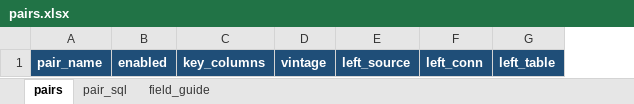
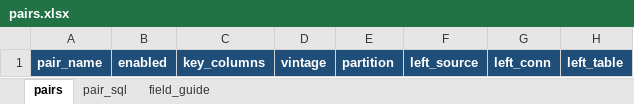
Before and after one commit to ByteDennis/my_dtrack, an Excel workbook: setup/pairs.xlsx, sheet pairs, drawn as a sheet; only a part is shown; values as stored, in another font and other column widths than the file's, no borders; table styles not drawn; the diff names each change by its address in the sheet, - before the commit and + after, or states it on an @@ line.

```diff
--- a/setup/pairs.xlsx (sheet pairs)
+++ b/setup/pairs.xlsx (sheet pairs)
+column E, row 1: partition
```
Also changed, not shown: sheet field_guide, 47 other files.
